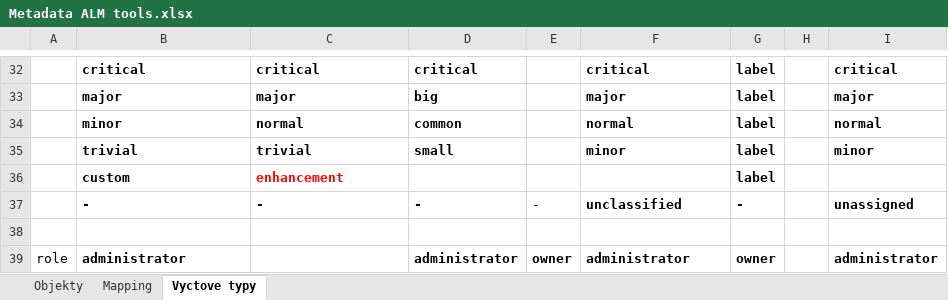
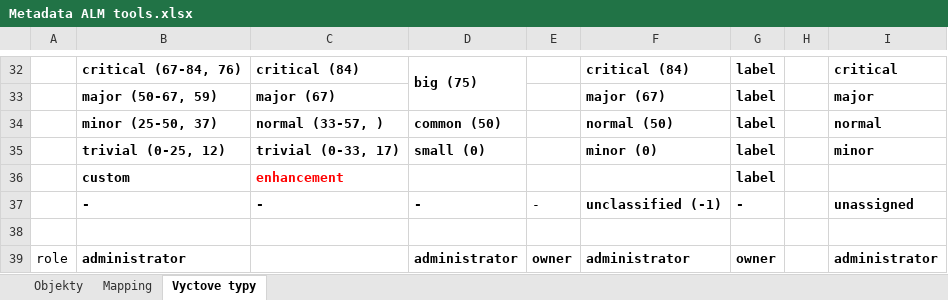
Before and after one commit to ReliSA/SPADe, an Excel workbook: doc/Metadata ALM tools.xlsx, sheet Vyctove typy, drawn as a sheet; only a part is shown, gaps mark what is left out; values as stored, in another font and other column widths than the file's, no borders; charts and pictures not drawn; removed rows and columns are numbered as before the commit, all else as after; the diff covers the shown part only; the diff names each change by its address in the sheet, - before the commit and + after, or states it on an @@ line.

```diff
--- a/doc/Metadata ALM tools.xlsx (sheet Vyctove typy)
+++ b/doc/Metadata ALM tools.xlsx (sheet Vyctove typy)
-B32: critical
+B32: critical (67-84, 76)
-C32: critical
+C32: critical (84)
-D32: critical
+D32: big (75)
+D32:D33 merged
-F32: critical
+F32: critical (84)
-row 33:  | major | major | big |  | major | label |  | major
+row 33:  | major (50-67, 59) | major (67) |  |  | major (67) | label |  | major
-B34: minor
+B34: minor (25-50, 37)
-C34: normal
+C34: normal (33-57, )
-D34: common
+D34: common (50)
-F34: normal
+F34: normal (50)
-B35: trivial
+B35: trivial (0-25, 12)
-C35: trivial
+C35: trivial (0-33, 17)
-D35: small
+D35: small (0)
-F35: minor
+F35: minor (0)
-F37: unclassified
+F37: unclassified (-1)
```
Also changed, not shown: 2 added rows, 2 removed rows, 1 moved row, 24 edited cells and merged cells elsewhere in this sheet, 14 other files.
